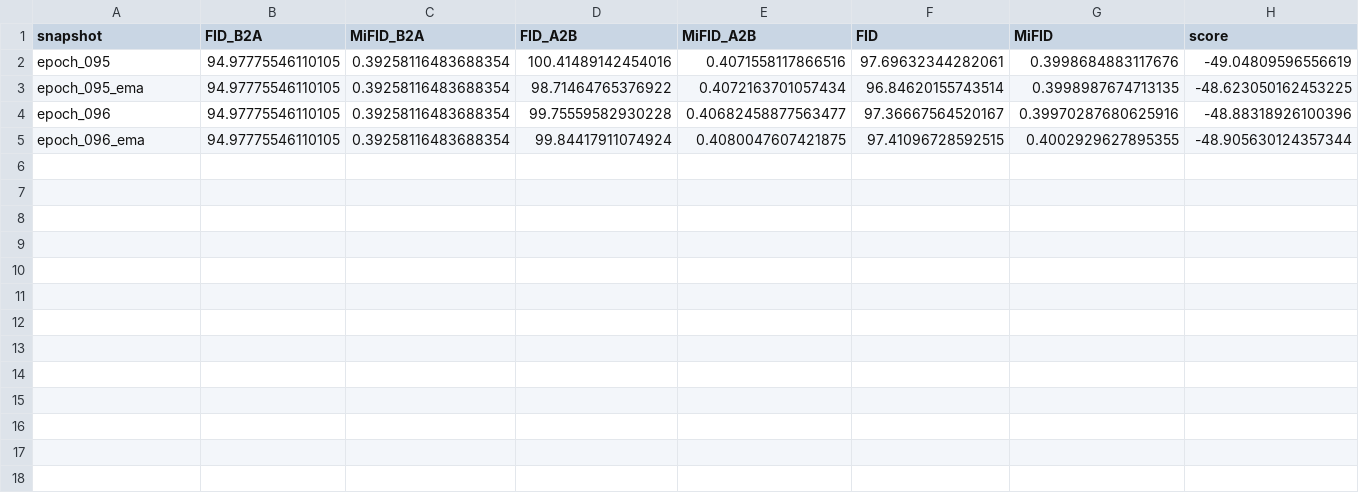
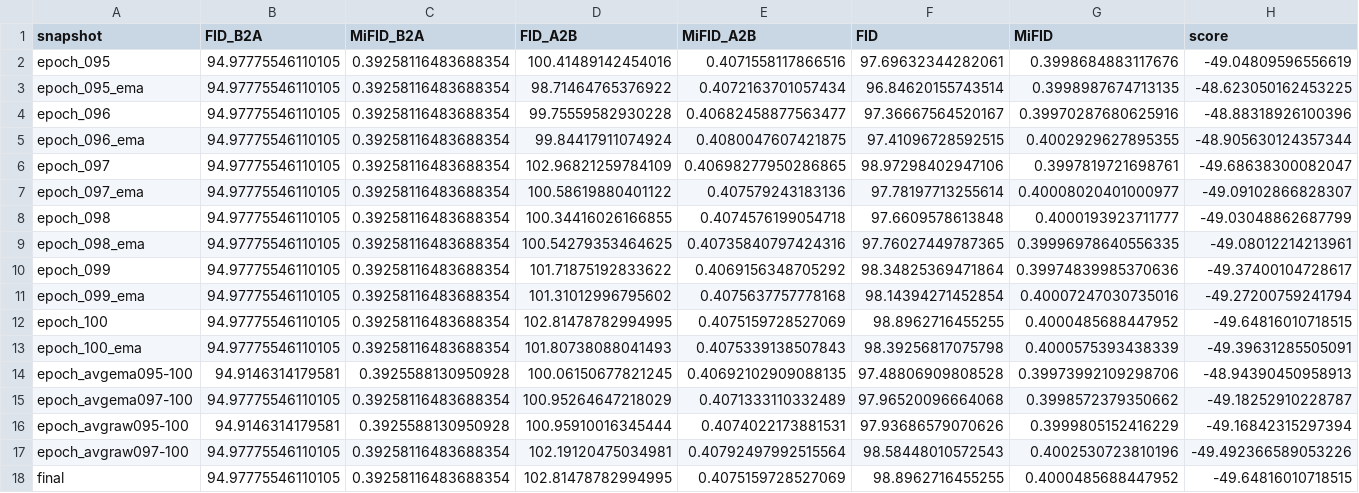
Before and after one commit to ChaitanyaUppalapati/Lab_Pair_18, a CSV file: task3_gan/member_chaitanya/outputs/full_run17/snapshot_scores.csv, drawn as a sheet; the diff names each change by its address in the sheet, - before the commit and + after, or states it on an @@ line.

```diff
--- a/task3_gan/member_chaitanya/outputs/full_run17/snapshot_scores.csv
+++ b/task3_gan/member_chaitanya/outputs/full_run17/snapshot_scores.csv
+row 6: epoch_097 | 94.97775546110105 | 0.39258116483688354 | 102.96821259784109 | 0.40698277950286865 | 98.97298402947106 | 0.3997819721698761 | -49.68638300082047
+row 7: epoch_097_ema | 94.97775546110105 | 0.39258116483688354 | 100.58619880401122 | 0.407579243183136 | 97.78197713255614 | 0.40008020401000977 | -49.09102866828307
+row 8: epoch_098 | 94.97775546110105 | 0.39258116483688354 | 100.34416026166855 | 0.4074576199054718 | 97.6609578613848 | 0.4000193923711777 | -49.03048862687799
+row 9: epoch_098_ema | 94.97775546110105 | 0.39258116483688354 | 100.54279353464625 | 0.40735840797424316 | 97.76027449787365 | 0.39996978640556335 | -49.08012214213961
+row 10: epoch_099 | 94.97775546110105 | 0.39258116483688354 | 101.71875192833622 | 0.4069156348705292 | 98.34825369471864 | 0.39974839985370636 | -49.37400104728617
+row 11: epoch_099_ema | 94.97775546110105 | 0.39258116483688354 | 101.31012996795602 | 0.4075637757778168 | 98.14394271452854 | 0.40007247030735016 | -49.27200759241794
+row 12: epoch_100 | 94.97775546110105 | 0.39258116483688354 | 102.81478782994995 | 0.4075159728527069 | 98.8962716455255 | 0.4000485688447952 | -49.64816010718515
+row 13: epoch_100_ema | 94.97775546110105 | 0.39258116483688354 | 101.80738088041493 | 0.4075339138507843 | 98.39256817075798 | 0.4000575393438339 | -49.39631285505091
+row 14: epoch_avgema095-100 | 94.9146314179581 | 0.3925588130950928 | 100.06150677821245 | 0.40692102909088135 | 97.48806909808528 | 0.39973992109298706 | -48.94390450958913
+row 15: epoch_avgema097-100 | 94.97775546110105 | 0.39258116483688354 | 100.95264647218029 | 0.4071333110332489 | 97.96520096664068 | 0.3998572379350662 | -49.18252910228787
+row 16: epoch_avgraw095-100 | 94.9146314179581 | 0.3925588130950928 | 100.95910016345444 | 0.4074022173881531 | 97.93686579070626 | 0.3999805152416229 | -49.16842315297394
+row 17: epoch_avgraw097-100 | 94.97775546110105 | 0.39258116483688354 | 102.19120475034981 | 0.40792497992515564 | 98.58448010572543 | 0.4002530723810196 | -49.492366589053226
+row 18: final | 94.97775546110105 | 0.39258116483688354 | 102.81478782994995 | 0.4075159728527069 | 98.8962716455255 | 0.4000485688447952 | -49.64816010718515
```
Also changed, not shown: task3_gan/member_chaitanya/outputs/full_run16/snapshot_scores.csv, 8 other files.
